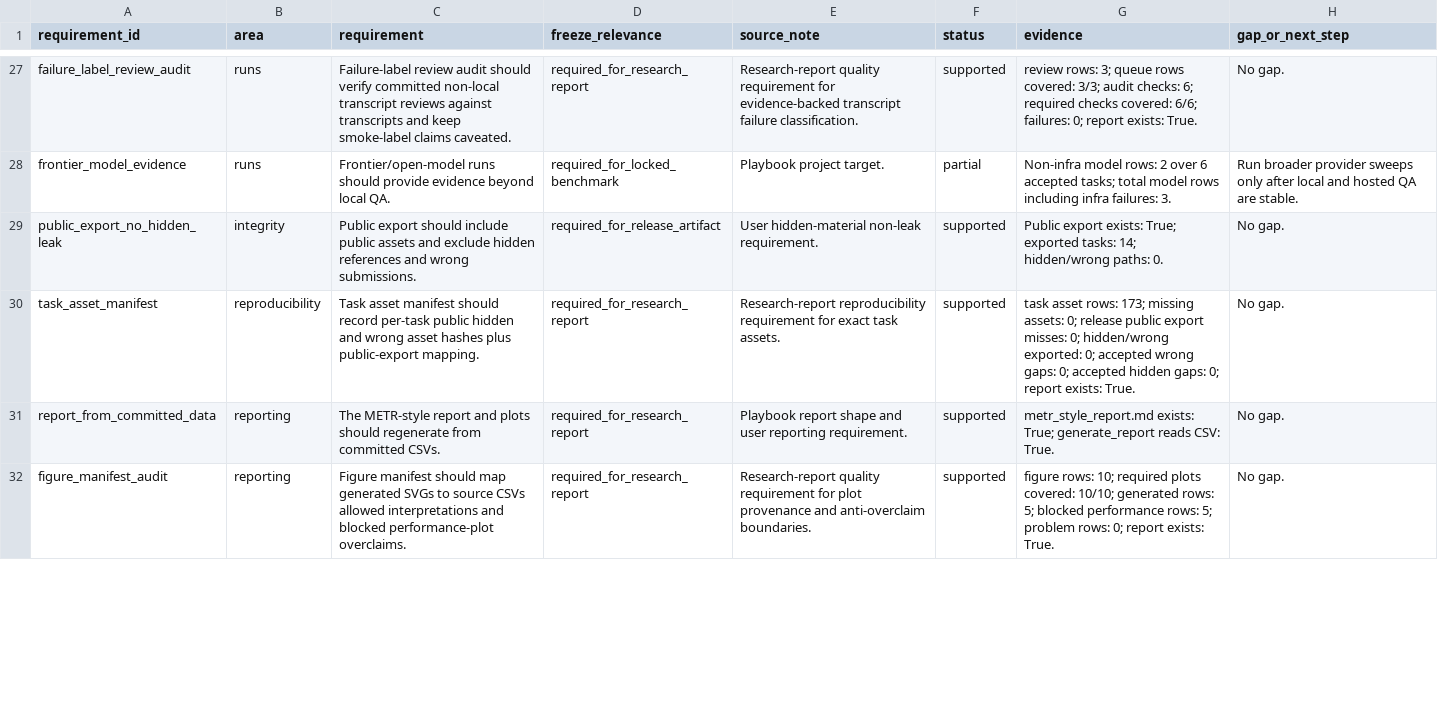
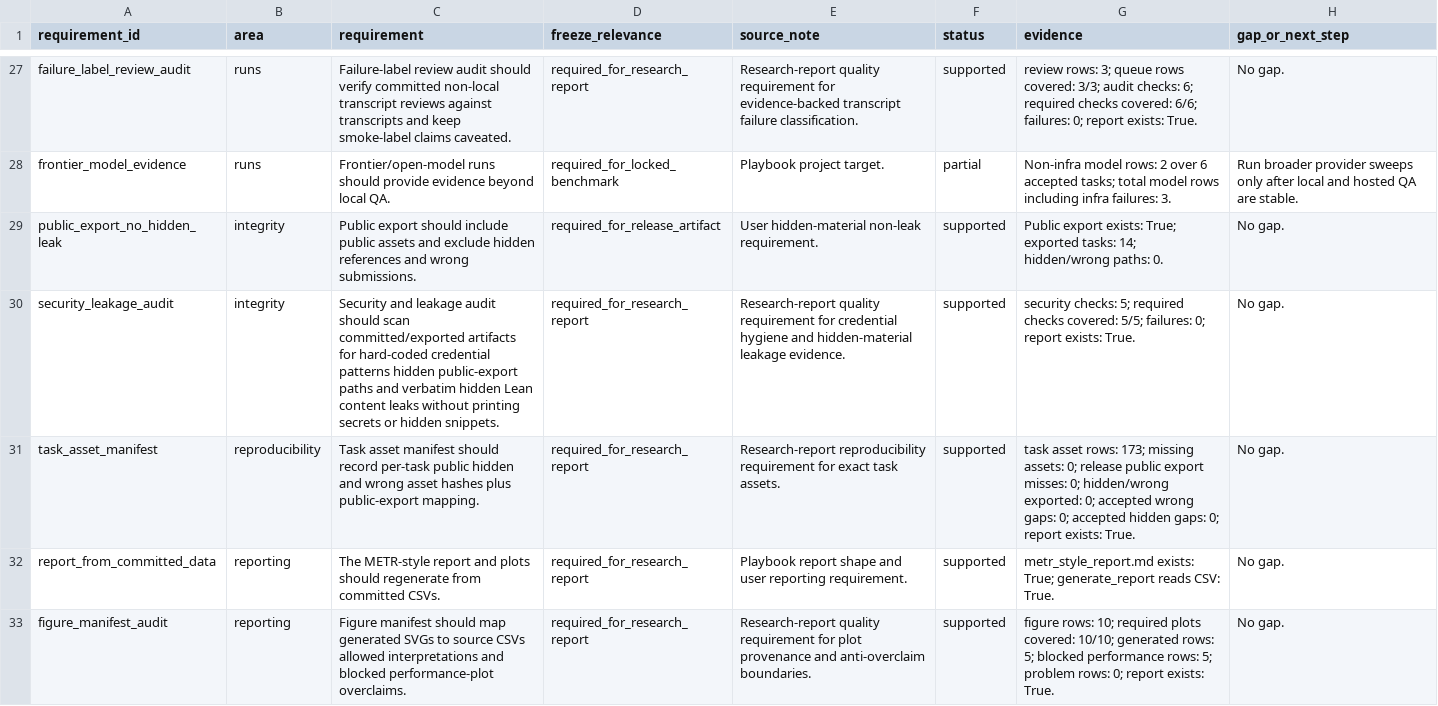
Before and after one commit to sebastian-griego/lean-time-horizon, a CSV file: data/requirement_coverage.csv, drawn as a sheet; only a part is shown, gaps mark what is left out; the diff covers the shown part only.

```diff
--- a/data/requirement_coverage.csv
+++ b/data/requirement_coverage.csv
@@ -29,2 +29,3 @@ frontier_model_evidence,runs,Frontier/open-model runs should provide evidence be
 public_export_no_hidden_leak,integrity,Public export should include public assets and exclude hidden references and wrong submissions.,required_for_release_artifact,User hidden-material non-leak requirement.,supported,Public export exists: True; exported tasks: 14; hidden/wrong paths: 0.,No gap.
+security_leakage_audit,integrity,Security and leakage audit should scan committed/exported artifacts for hard-coded credential patterns hidden public-export paths and verbatim hidden Lean content leaks without printing secrets or hidden snippets.,required_for_research_report,Research-report quality requirement for credential hygiene and hidden-material leakage evidence.,supported,security checks: 5; required checks covered: 5/5; failures: 0; report exists: True.,No gap.
 task_asset_manifest,reproducibility,Task asset manifest should record per-task public hidden and wrong asset hashes plus public-export mapping.,required_for_research_report,Research-report reproducibility requirement for exact task assets.,supported,task asset rows: 173; missing assets: 0; release public export misses: 0; hidden/wrong exported: 0; accepted wrong gaps: 0; accepted hidden gaps: 0; report exists: True.,No gap.
```
Also changed, not shown: 4 edited cells elsewhere in this file, data/benchmark_requirements.csv, data/model_sweep_execution_commands.csv, 48 other files.
